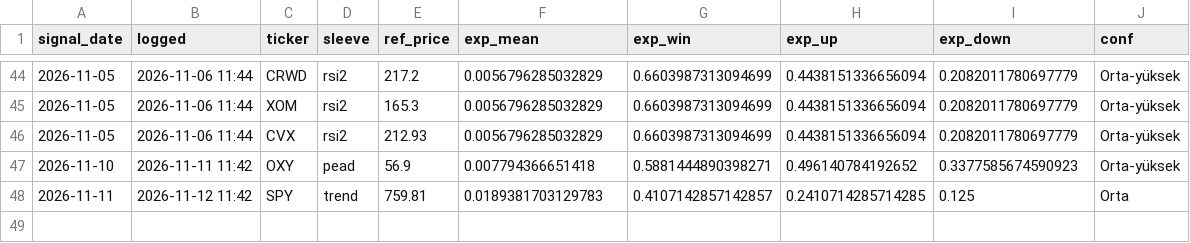
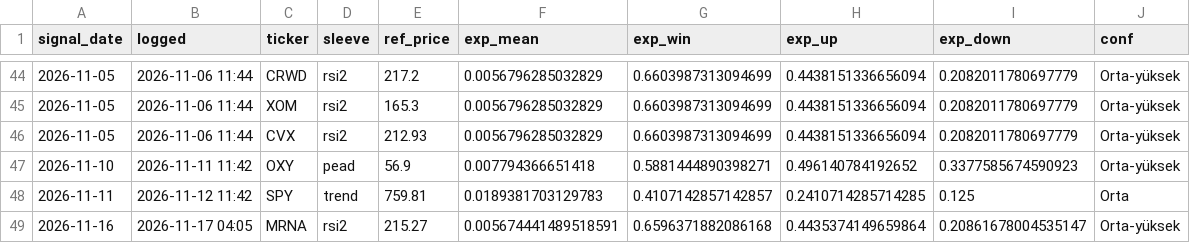
Before and after one commit to beyzlore/diamas, a CSV file: results/signal_log.csv, drawn as a sheet; only a part is shown, gaps mark what is left out.

```diff
--- a/results/signal_log.csv
+++ b/results/signal_log.csv
@@ -48 +48,2 @@ signal_date,logged,ticker,sleeve,ref_price,exp_mean,exp_win,exp_up,exp_down,conf
 2026-11-11,2026-11-12 11:42,SPY,trend,759.81,0.0189381703129783,0.4107142857142857,0.2410714285714285,0.125,Orta
+2026-11-16,2026-11-17 04:05,MRNA,rsi2,215.27,0.005674441489518591,0.6596371882086168,0.4435374149659864,0.20861678004535147,Orta-yüksek
```
Also changed, not shown: 4 other files.
